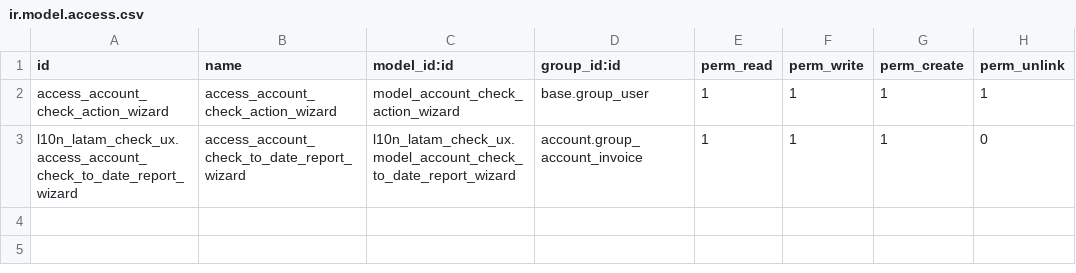
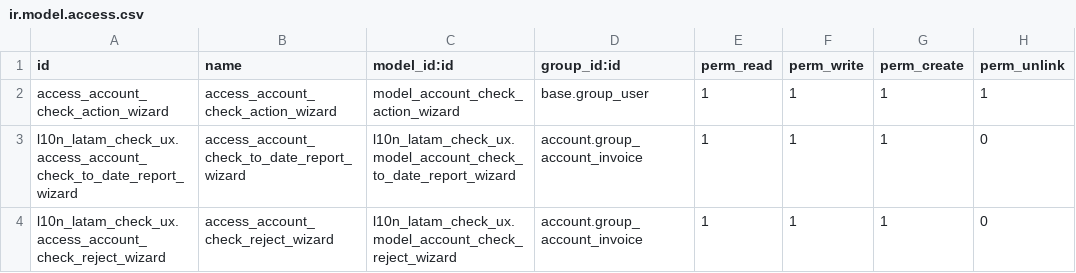
Before and after one commit to ingadhoc/account-payment, a CSV file: l10n_latam_check_ux/security/ir.model.access.csv, drawn as a sheet.

Commit message:
[BOT] Bump version: account_payment_pro 19.0.2.5.0, l10n_ar_payment_bundle 19.0.1.8.0
closes ingadhoc/account-payment#978

Merged: ingadhoc/account-payment#1011
Signed-off-by: Filoquin adhoc <maq@adhoc.com.ar>

```diff
--- a/l10n_latam_check_ux/security/ir.model.access.csv
+++ b/l10n_latam_check_ux/security/ir.model.access.csv
@@ -3 +3,2 @@ access_account_check_action_wizard,access_account_check_action_wizard,model_acco
 l10n_latam_check_ux.access_account_check_to_date_report_wizard,access_account_check_to_date_report_wizard,l10n_latam_check_ux.model_account_check_to_date_report_wizard,account.group_account_invoice,1,1,1,0
+l10n_latam_check_ux.access_account_check_reject_wizard,access_account_check_reject_wizard,l10n_latam_check_ux.model_account_check_reject_wizard,account.group_account_invoice,1,1,1,0
```
Also changed, not shown: 8 other files.
